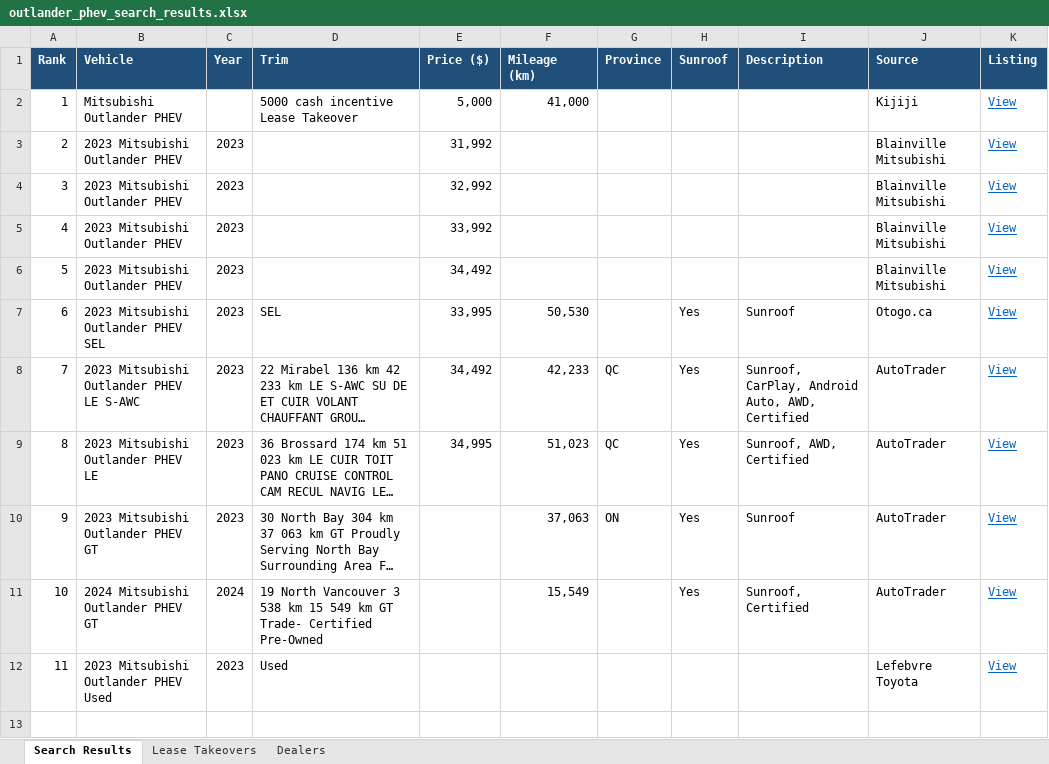
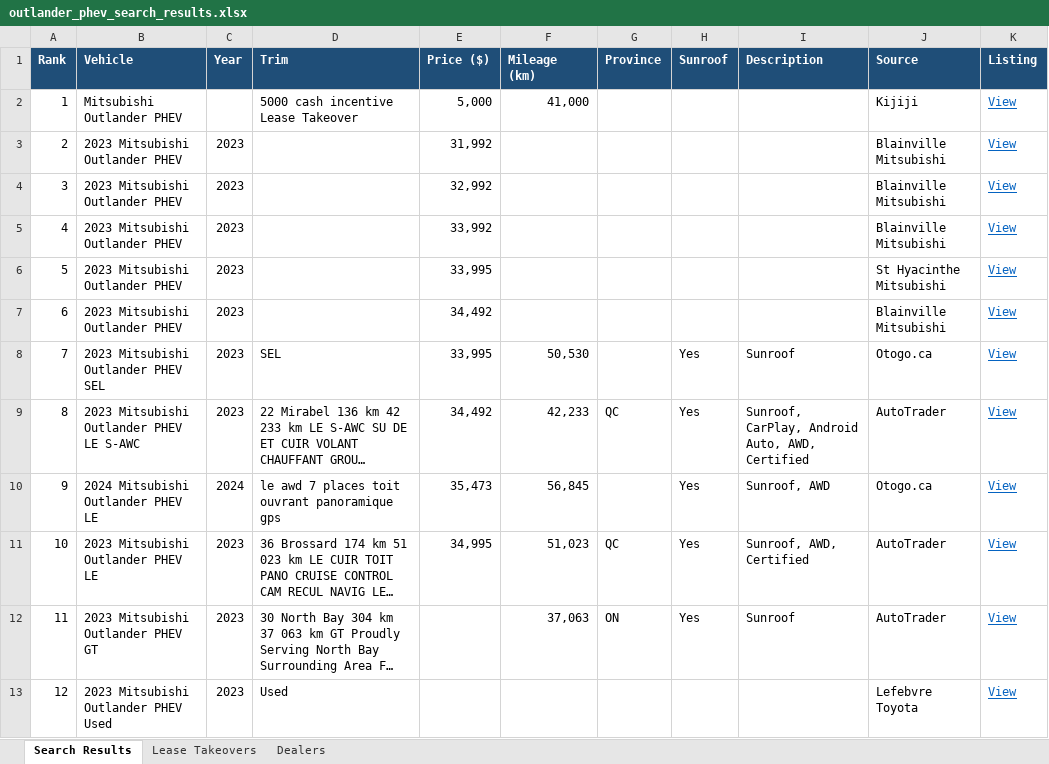
Before and after one commit to mdnaseershah/phev-rav4-search, an Excel workbook: outlander_phev_search_results.xlsx, sheet Search Results, drawn as a sheet; long unchanged cells end in …; values as stored, in another font and other column widths than the file's, no borders; removed rows and columns are numbered as before the commit, all else as after; the diff names each change by its address in the sheet, - before the commit and + after, or states it on an @@ line.

```diff
--- a/outlander_phev_search_results.xlsx (sheet Search Results)
+++ b/outlander_phev_search_results.xlsx (sheet Search Results)
+row 6: 5 | 2023 Mitsubishi Outlander PHEV | 2023 |  | 33,995 |  |  |  |  | St Hyacinthe Mitsubishi | View
@@ column A (Rank) renumbered from row 7 down @@
+row 10: 9 | 2024 Mitsubishi Outlander PHEV LE | 2024 | le awd 7 places toit ouvrant panoramique gps | 35,473 | 56,845 |  | Yes | Sunroof, AWD | Otogo.ca | View
-row 11: 10 | 2024 Mitsubishi Outlander PHEV GT | 2024 | 19 North Vancouver 3 538 km 15 549 km GT Trade- Certified Pre-Owned |  | 15,549 |  | Yes | Sunroof, Certified | AutoTrader | View
```
Also changed, not shown: 4 other files.
